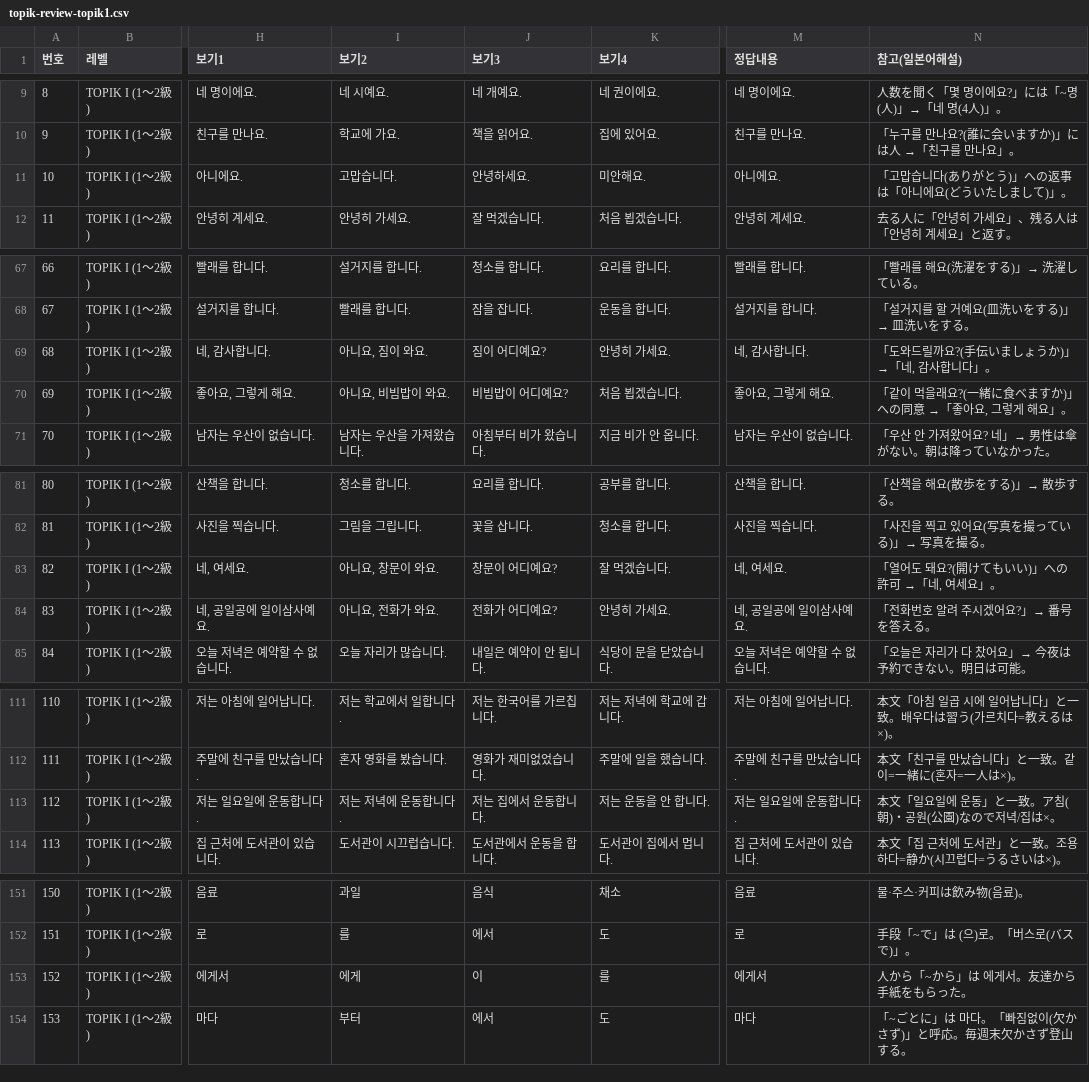
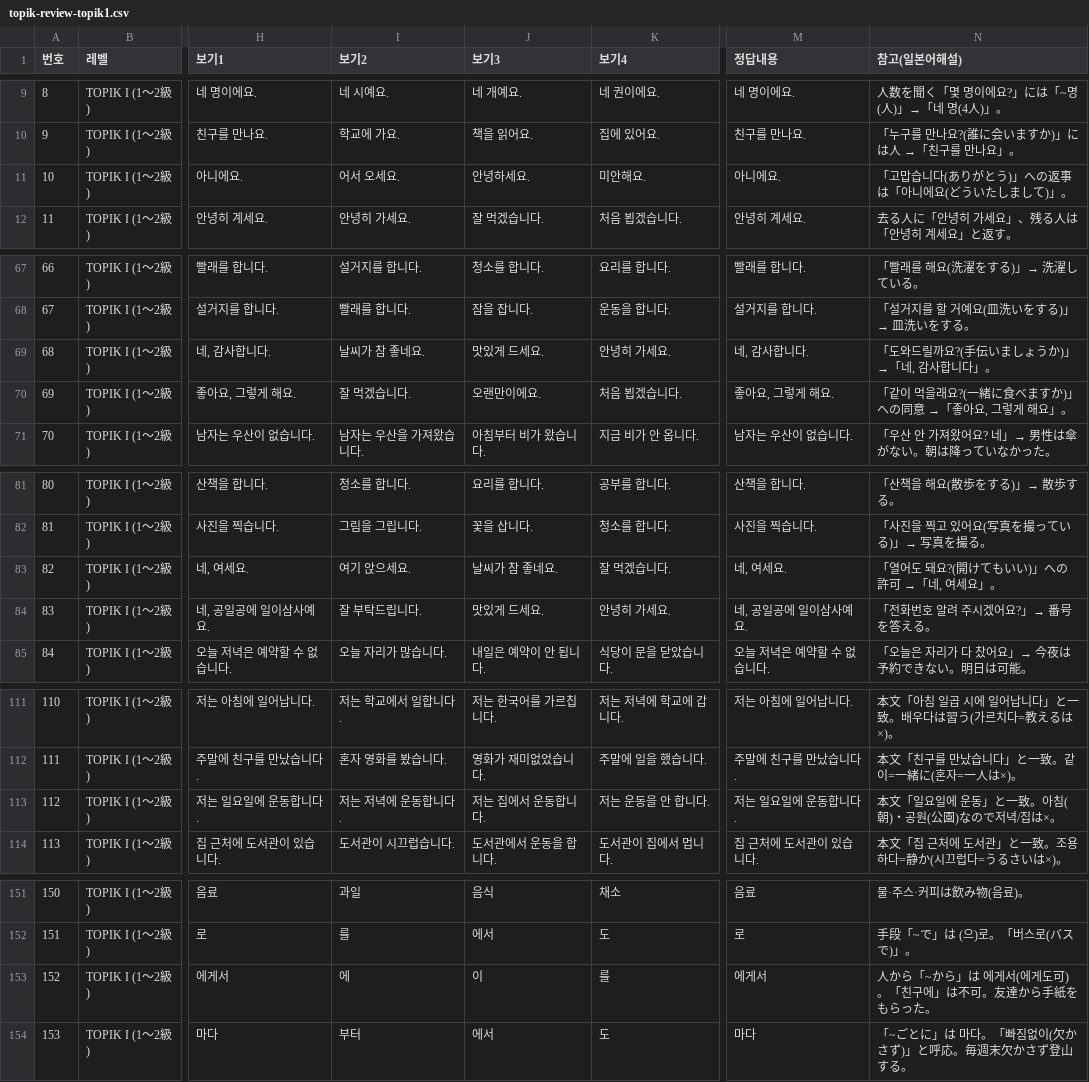
Before and after one commit to kimyoo04/kr-study, a CSV file: docs/topik-review-topik1.csv, drawn as a sheet; only a part is shown, gaps mark what is left out; the diff names each change by its address in the sheet, - before the commit and + after, or states it on an @@ line.

```diff
--- a/docs/topik-review-topik1.csv
+++ b/docs/topik-review-topik1.csv
-I11 (보기2): 고맙습니다.
+I11 (보기2): 어서 오세요.
-I69 (보기2): 아니요, 짐이 와요.
+I69 (보기2): 날씨가 참 좋네요.
-J69 (보기3): 짐이 어디예요?
+J69 (보기3): 맛있게 드세요.
-I70 (보기2): 아니요, 비빔밥이 와요.
+I70 (보기2): 잘 먹겠습니다.
-J70 (보기3): 비빔밥이 어디예요?
+J70 (보기3): 오랜만이에요.
-I83 (보기2): 아니요, 창문이 와요.
+I83 (보기2): 여기 앉으세요.
-J83 (보기3): 창문이 어디예요?
+J83 (보기3): 날씨가 참 좋네요.
-I84 (보기2): 아니요, 전화가 와요.
+I84 (보기2): 잘 부탁드립니다.
-J84 (보기3): 전화가 어디예요?
+J84 (보기3): 맛있게 드세요.
-N113 (참고(일본어해설)): 本文「일요일에 운동」と一致。ア침(朝)・공원(公園)なので저녁/집は×。
+N113 (참고(일본어해설)): 本文「일요일에 운동」と一致。아침(朝)・공원(公園)なので저녁/집は×。
-I153 (보기2): 에게
+I153 (보기2): 에
-N153 (참고(일본어해설)): 人から「~から」は 에게서。友達から手紙をもらった。
+N153 (참고(일본어해설)): 人から「~から」は 에게서(에게도可)。「친구에」は不可。友達から手紙をもらった。
```
Also changed, not shown: docs/topik-review-topik2.csv, docs/topik-review.csv, 5 other files.
